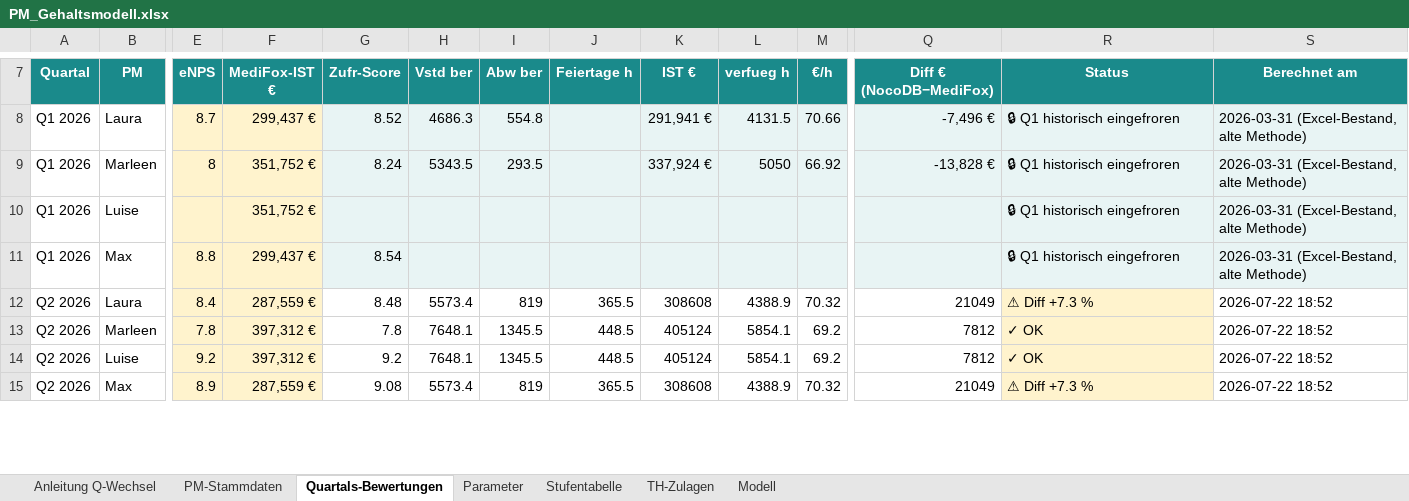
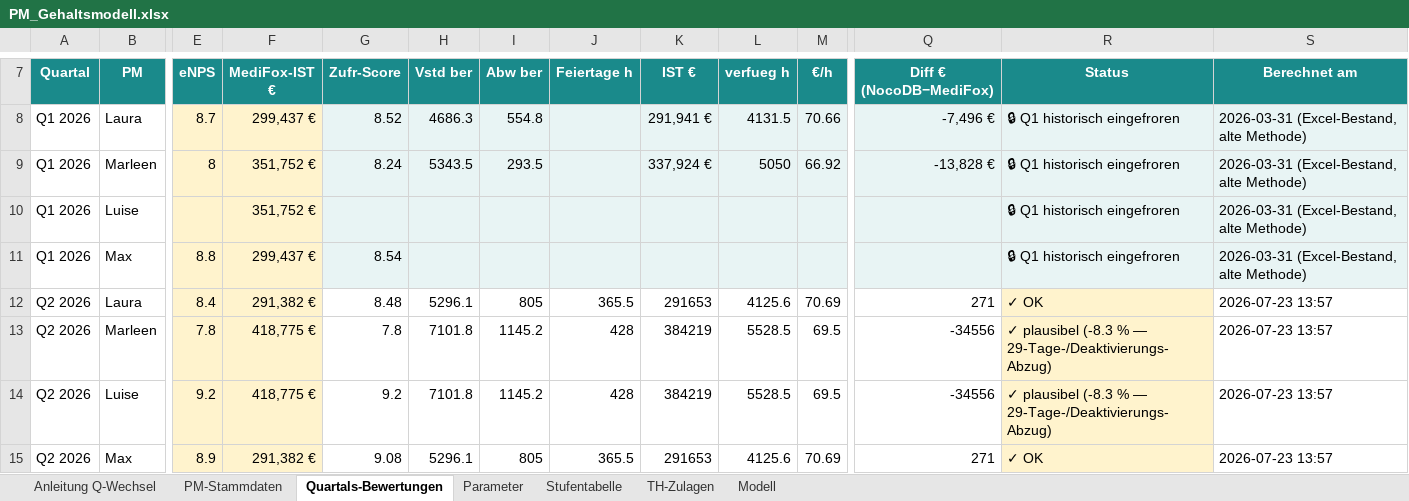
Before and after one commit to virmen/vacura-pm-dash-9f3k2, an Excel workbook: generator/PM_Gehaltsmodell.xlsx, sheet Quartals-Bewertungen, drawn as a sheet; only a part is shown, gaps mark what is left out; values as stored, in another font and other column widths than the file's, no borders; the diff covers the shown part only; the diff names each change by its address in the sheet, - before the commit and + after, or states it on an @@ line.

```diff
--- a/generator/PM_Gehaltsmodell.xlsx (sheet Quartals-Bewertungen)
+++ b/generator/PM_Gehaltsmodell.xlsx (sheet Quartals-Bewertungen)
-F12 (MediFox-IST €): 287,559 €
+F12 (MediFox-IST €): 291,382 €
-H12 (Vstd ber): 5573.4
+H12 (Vstd ber): 5296.1
-I12 (Abw ber): 819
+I12 (Abw ber): 805
-K12 (IST €): 308608
+K12 (IST €): 291653
-L12 (verfueg h): 4388.9
+L12 (verfueg h): 4125.6
-M12 (€/h): 70.32
+M12 (€/h): 70.69
-Q12 (Diff € (NocoDB−MediFox)): 21049
+Q12 (Diff € (NocoDB−MediFox)): 271
-R12 (Status): ⚠ Diff +7.3 %
+R12 (Status): ✓ OK
-S12:S15 (Berechnet am): 2026-07-22 18:52
+S12:S15 (Berechnet am): 2026-07-23 13:57
-F13:F14 (MediFox-IST €): 397,312 €
+F13:F14 (MediFox-IST €): 418,775 €
-H13:H14 (Vstd ber): 7648.1
+H13:H14 (Vstd ber): 7101.8
-I13:I14 (Abw ber): 1345.5
+I13:I14 (Abw ber): 1145.2
-J13:J14 (Feiertage h): 448.5
+J13:J14 (Feiertage h): 428
-K13:K14 (IST €): 405124
+K13:K14 (IST €): 384219
-L13:L14 (verfueg h): 5854.1
+L13:L14 (verfueg h): 5528.5
-M13:M14 (€/h): 69.2
+M13:M14 (€/h): 69.5
-Q13:Q14 (Diff € (NocoDB−MediFox)): 7812
+Q13:Q14 (Diff € (NocoDB−MediFox)): -34556
-R13:R14 (Status): ✓ OK
+R13:R14 (Status): ✓ plausibel (-8.3 % — 29-Tage-/Deaktivierungs-Abzug)
-F15 (MediFox-IST €): 287,559 €
+F15 (MediFox-IST €): 291,382 €
-H15 (Vstd ber): 5573.4
+H15 (Vstd ber): 5296.1
-I15 (Abw ber): 819
+I15 (Abw ber): 805
-K15 (IST €): 308608
+K15 (IST €): 291653
-L15 (verfueg h): 4388.9
+L15 (verfueg h): 4125.6
-M15 (€/h): 70.32
+M15 (€/h): 70.69
-Q15 (Diff € (NocoDB−MediFox)): 21049
+Q15 (Diff € (NocoDB−MediFox)): 271
-R15 (Status): ⚠ Diff +7.3 %
+R15 (Status): ✓ OK
```
Also changed, not shown: 10 edited cells elsewhere in this sheet, 10 other files.
